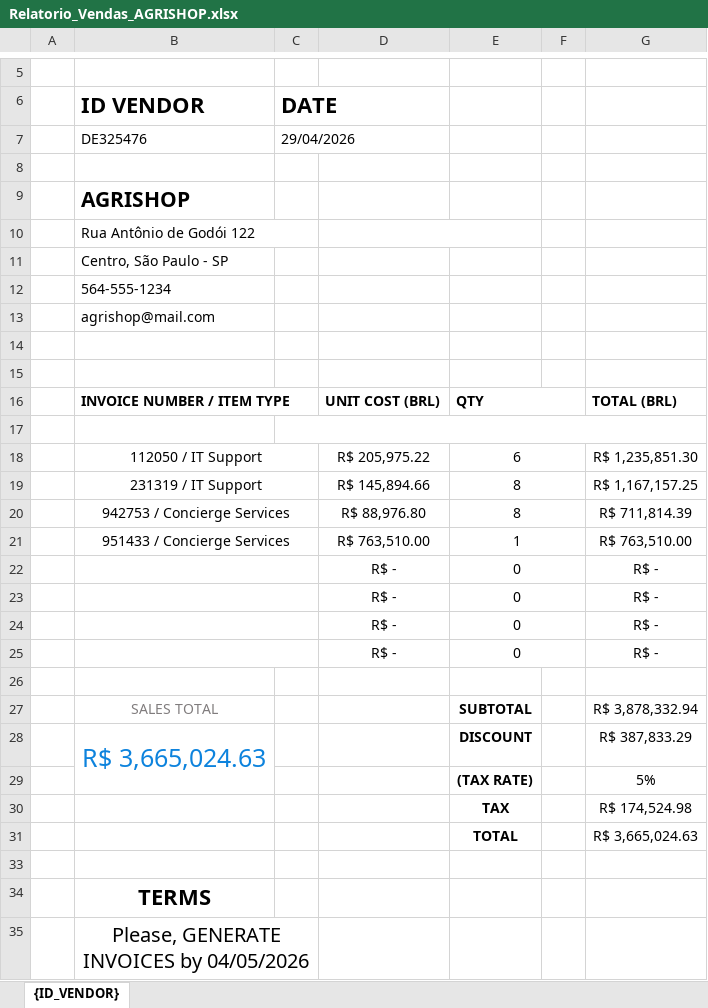
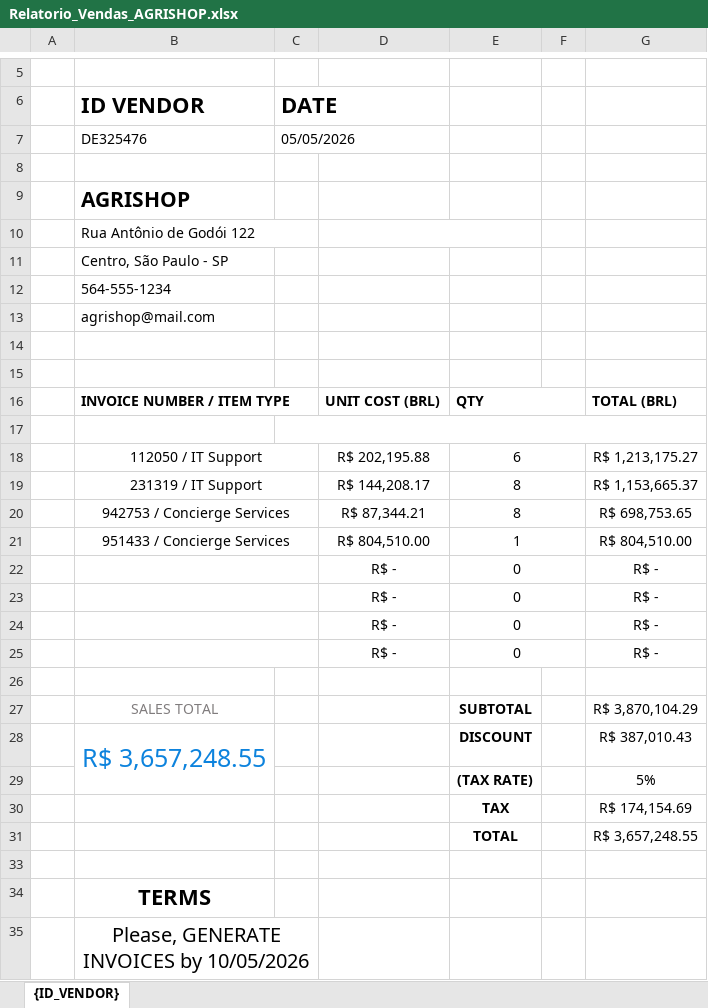
Before and after one commit to StevanRep/StevanBOT, an Excel workbook: Nubank_Case_Performer/Data/Temp/Relatorio_Vendas_AGRISHOP.xlsx, sheet {ID_VENDOR}, drawn as a sheet; only a part is shown, gaps mark what is left out; values as stored, in another font and other column widths than the file's, no borders; charts and pictures not drawn; the diff names each change by its address in the sheet, - before the commit and + after, or states it on an @@ line.

```diff
--- a/Nubank_Case_Performer/Data/Temp/Relatorio_Vendas_AGRISHOP.xlsx (sheet {ID_VENDOR})
+++ b/Nubank_Case_Performer/Data/Temp/Relatorio_Vendas_AGRISHOP.xlsx (sheet {ID_VENDOR})
-C7 (DATE): 29/04/2026
+C7 (DATE): 05/05/2026
-D18: R$ 205,975.22
+D18: R$ 202,195.88
-G18: R$ 1,235,851.30
+G18: R$ 1,213,175.27
-D19: R$ 145,894.66
+D19: R$ 144,208.17
-G19: R$ 1,167,157.25
+G19: R$ 1,153,665.37
-D20: R$ 88,976.80
+D20: R$ 87,344.21
-G20: R$ 711,814.39
+G20: R$ 698,753.65
-D21: R$ 763,510.00
+D21: R$ 804,510.00
-G21: R$ 763,510.00
+G21: R$ 804,510.00
-G27: R$ 3,878,332.94
+G27: R$ 3,870,104.29
-B28 (ID VENDOR): R$ 3,665,024.63
+B28 (ID VENDOR): R$ 3,657,248.55
-G28: R$ 387,833.29
+G28: R$ 387,010.43
-G30: R$ 174,524.98
+G30: R$ 174,154.69
-G31: R$ 3,665,024.63
+G31: R$ 3,657,248.55
-B35 (ID VENDOR): Please, GENERATE INVOICES by 04/05/2026
+B35 (ID VENDOR): Please, GENERATE INVOICES by 10/05/2026
```
Also changed, not shown: Nubank_Case_Performer/Data/Temp/Relatorio_Vendas_AGATHON TRADING.xlsx, Nubank_Case_Performer/Data/Temp/Relatorio_Vendas_NJ TOLENTINO.xlsx, 10 other files.
